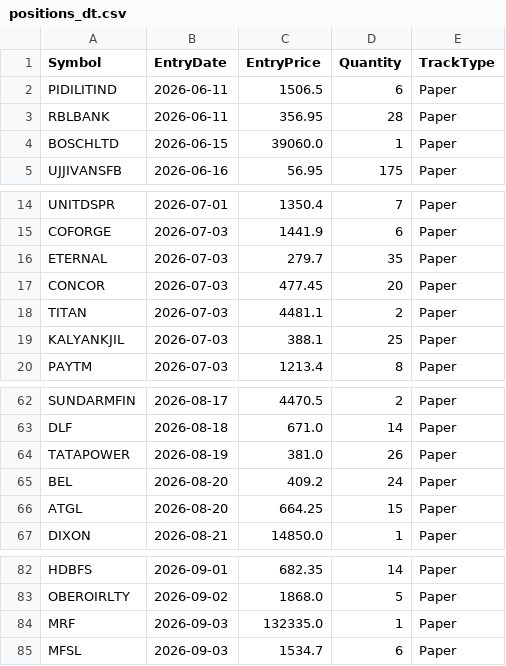
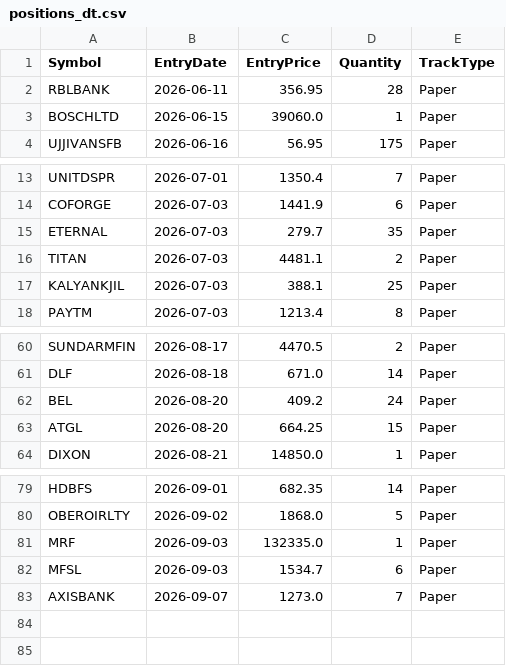
Before and after one commit to finnyrajmann/nse-dual_trend, a CSV file: data/positions_dt.csv, drawn as a sheet; only a part is shown, gaps mark what is left out; removed rows and columns are numbered as before the commit, all else as after; the diff names each change by its address in the sheet, - before the commit and + after, or states it on an @@ line.

Commit message:
Auto-update — 2026-09-07

```diff
--- a/data/positions_dt.csv
+++ b/data/positions_dt.csv
-row 2: PIDILITIND | 2026-06-11 | 1506.5 | 6 | Paper
-row 17: CONCOR | 2026-07-03 | 477.45 | 20 | Paper
-row 64: TATAPOWER | 2026-08-19 | 381.0 | 26 | Paper
+row 83: AXISBANK | 2026-09-07 | 1273.0 | 7 | Paper
```
